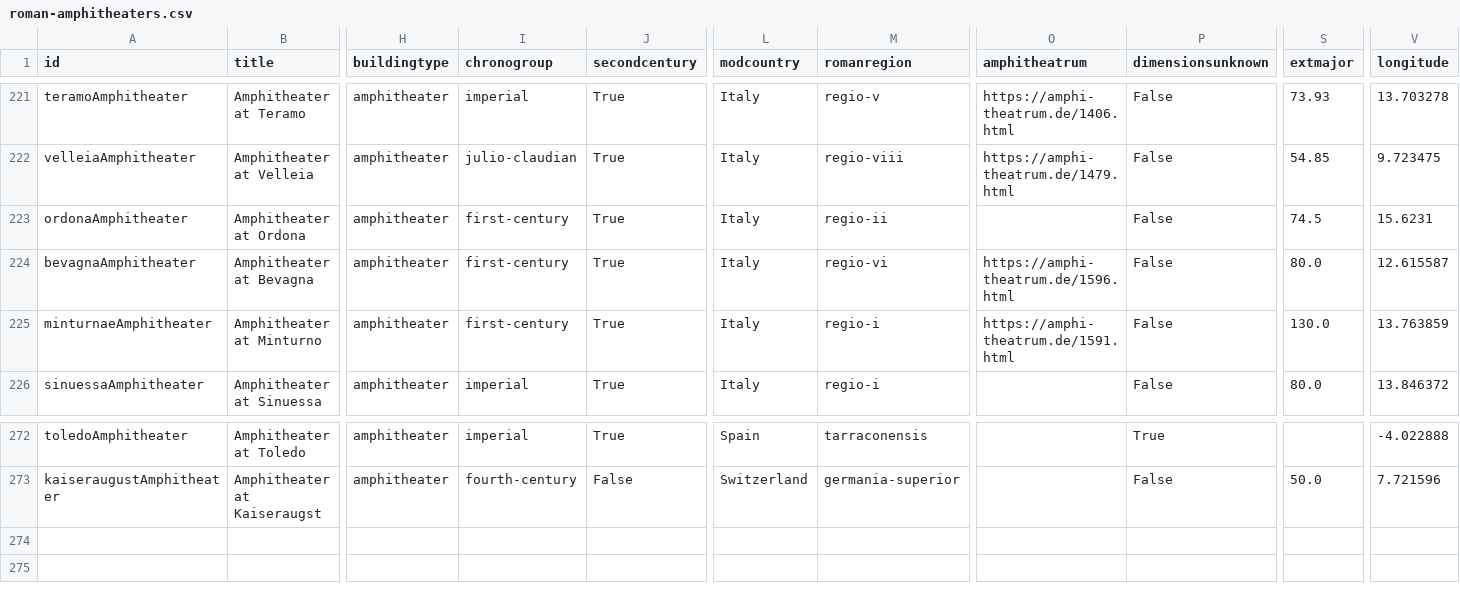
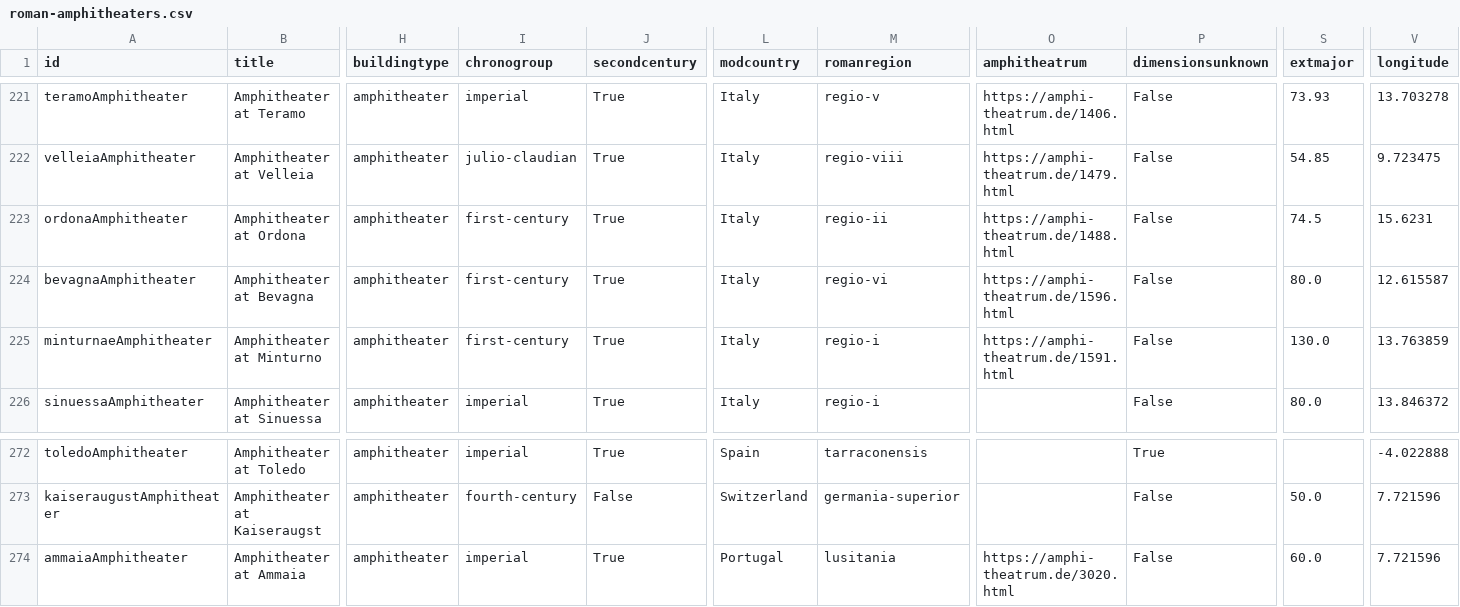
Before and after one commit to roman-amphitheaters/roman-amphitheaters, a CSV file: roman-amphitheaters.csv, drawn as a sheet; only a part is shown, gaps mark what is left out; rows hold the shown columns only; the diff names each change by its address in the sheet, - before the commit and + after, or states it on an @@ line.

Commit message:
ammaia

```diff
--- a/roman-amphitheaters.csv
+++ b/roman-amphitheaters.csv
-O223 (amphitheatrum): (empty)
+O223 (amphitheatrum): https://amphi-theatrum.de/1488.html
+row 274: ammaiaAmphitheater | Amphitheater at Ammaia | amphitheater | imperial | True | Portugal | lusitania | https://amphi-theatrum.de/3020.html | False | 60.0 | 7.721596
```
Also changed, not shown: 2 other files.
